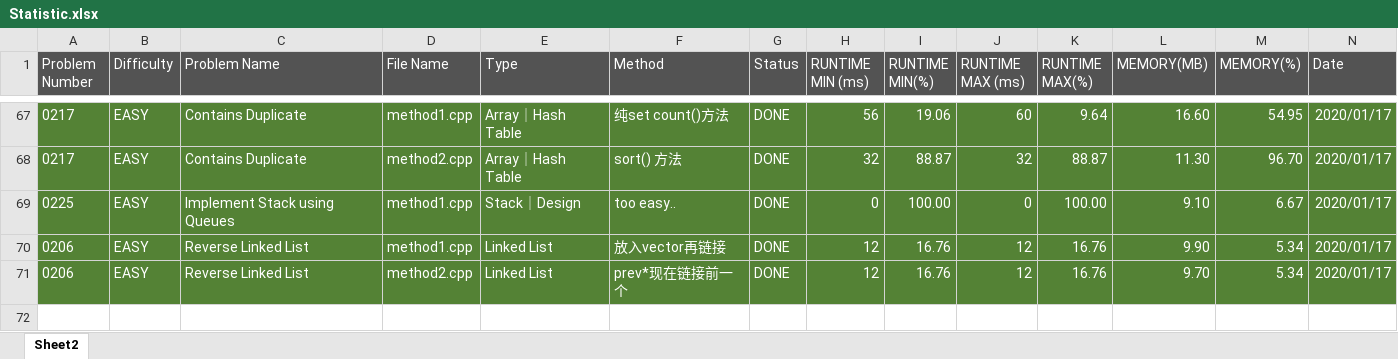
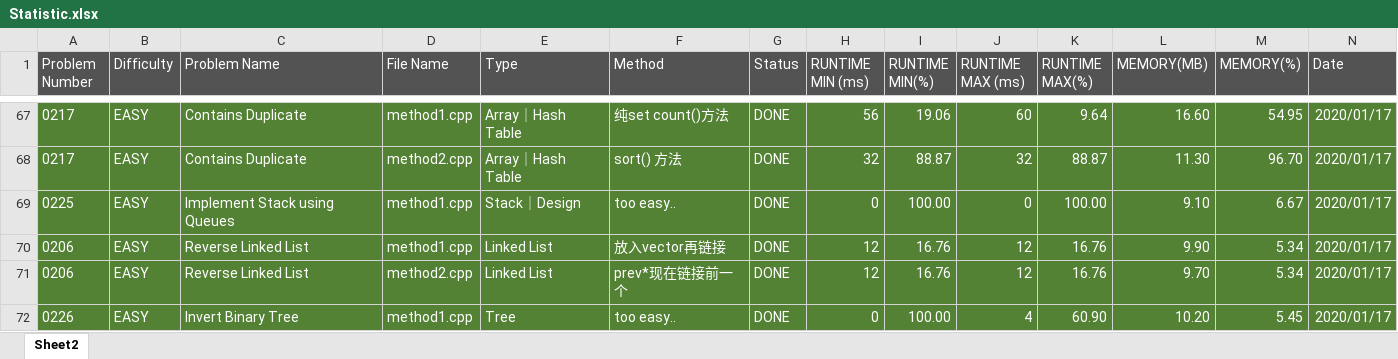
Before and after one commit to kzmain/LeetCode, an Excel workbook: Statistic.xlsx, sheet Sheet2, drawn as a sheet; only a part is shown, gaps mark what is left out; values as stored, in another font and other column widths than the file's, no borders; rows hold the shown columns only; the diff names each change by its address in the sheet, - before the commit and + after, or states it on an @@ line.

Commit message:
0226｜EASY｜Invert Binary Tree

```diff
--- a/Statistic.xlsx (sheet Sheet2)
+++ b/Statistic.xlsx (sheet Sheet2)
+row 72: 0226 | EASY | Invert Binary Tree | method1.cpp | Tree | too easy.. | DONE | 0 | 100.00 | 4 | 60.90 | 10.20 | 5.45 | 2020/01/17
```
Also changed, not shown: 3 other files.
